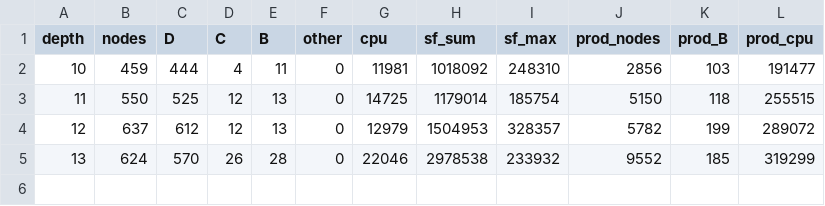
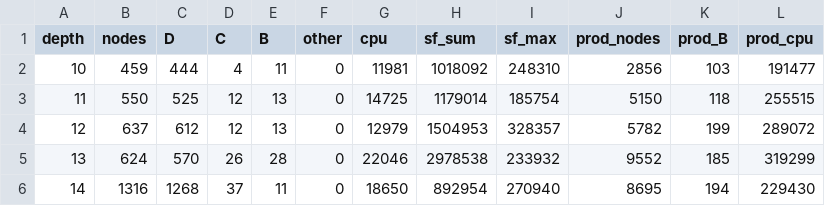
Before and after one commit to natebrix/qap, a TSV file: experiments/branching_lab/linetest/out/down_levels.tsv, drawn as a sheet; the diff names each change by its address in the sheet, - before the commit and + after, or states it on an @@ line.

```diff
--- a/experiments/branching_lab/linetest/out/down_levels.tsv
+++ b/experiments/branching_lab/linetest/out/down_levels.tsv
+row 6: 14 | 1316 | 1268 | 37 | 11 | 0 | 18650 | 892954 | 270940 | 8695 | 194 | 229430
```
Also changed, not shown: 50 other files.
